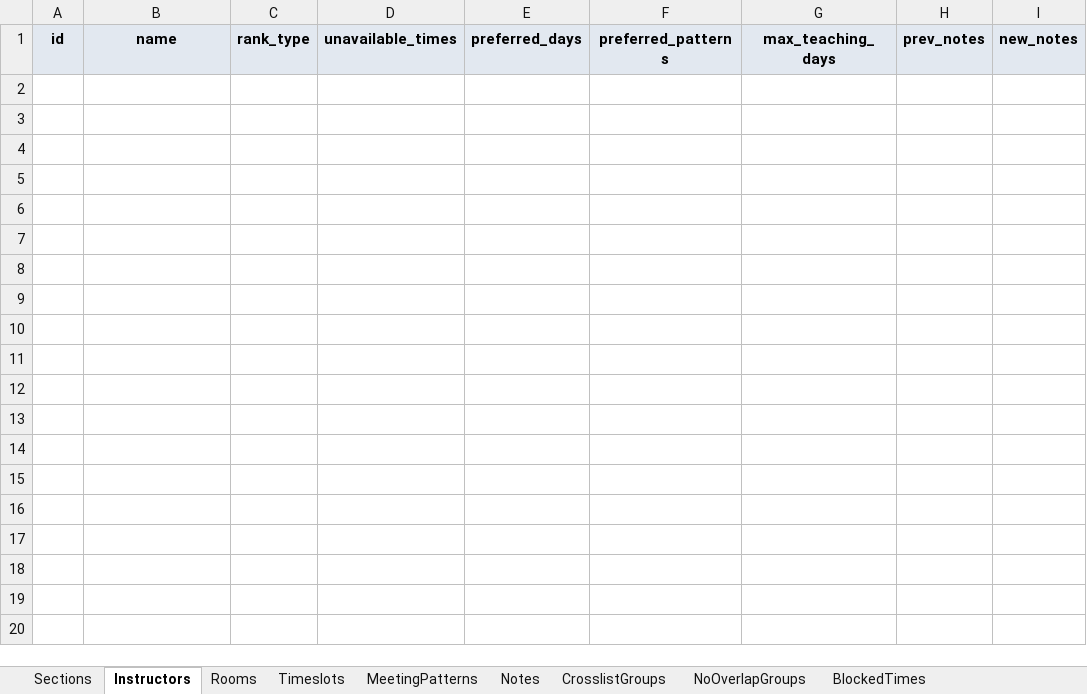
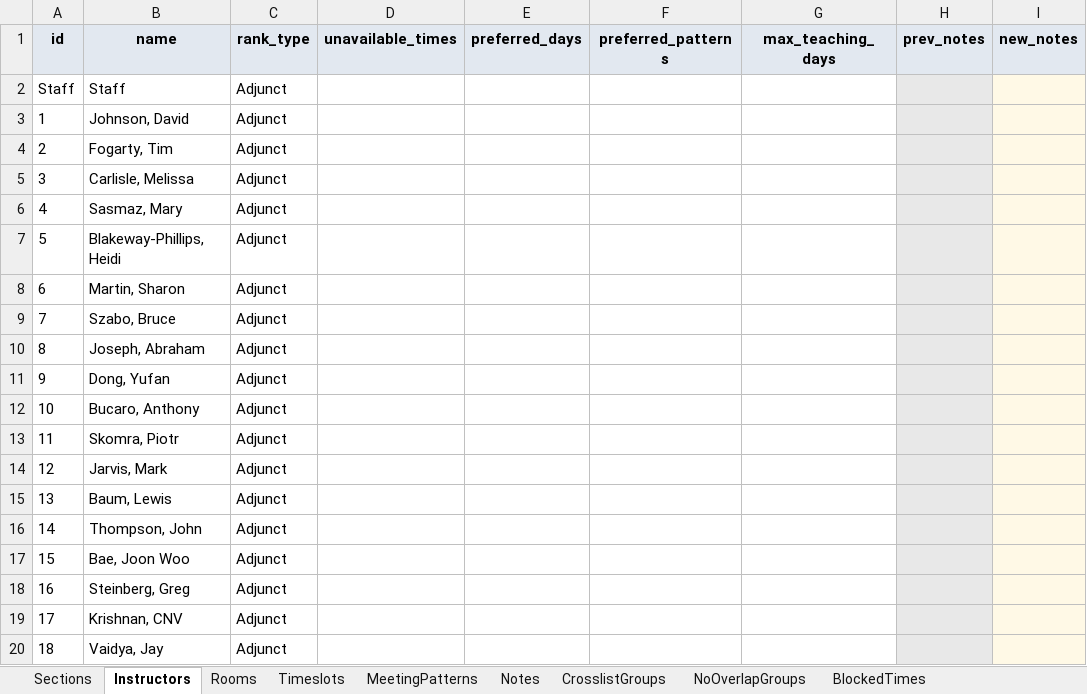
Before and after one commit to cwru-xlab/course-scheduler, an Excel workbook: platform/public/example-format-spreadsheet.xlsx, sheet Instructors, drawn as a sheet; only a part is shown; values as stored, in another font and other column widths than the file's, no borders; the diff covers the shown part only; the diff names each change by its address in the sheet, - before the commit and + after, or states it on an @@ line.

```diff
--- a/platform/public/example-format-spreadsheet.xlsx (sheet Instructors)
+++ b/platform/public/example-format-spreadsheet.xlsx (sheet Instructors)
+row 2: Staff | Staff | Adjunct
+row 3: 1 | Johnson, David | Adjunct
+row 4: 2 | Fogarty, Tim | Adjunct
+row 5: 3 | Carlisle, Melissa | Adjunct
+row 6: 4 | Sasmaz, Mary | Adjunct
+row 7: 5 | Blakeway-Phillips, Heidi | Adjunct
+row 8: 6 | Martin, Sharon | Adjunct
+row 9: 7 | Szabo, Bruce | Adjunct
+row 10: 8 | Joseph, Abraham | Adjunct
+row 11: 9 | Dong, Yufan | Adjunct
+row 12: 10 | Bucaro, Anthony | Adjunct
+row 13: 11 | Skomra, Piotr | Adjunct
+row 14: 12 | Jarvis, Mark | Adjunct
+row 15: 13 | Baum, Lewis | Adjunct
+row 16: 14 | Thompson, John | Adjunct
+row 17: 15 | Bae, Joon Woo | Adjunct
+row 18: 16 | Steinberg, Greg | Adjunct
+row 19: 17 | Krishnan, CNV | Adjunct
+row 20: 18 | Vaidya, Jay | Adjunct
```
Also changed, not shown: 164 added rows elsewhere in this sheet, sheet Timeslots, sheet Rooms, sheet MeetingPatterns, sheet Sections, other sheet tabs.
